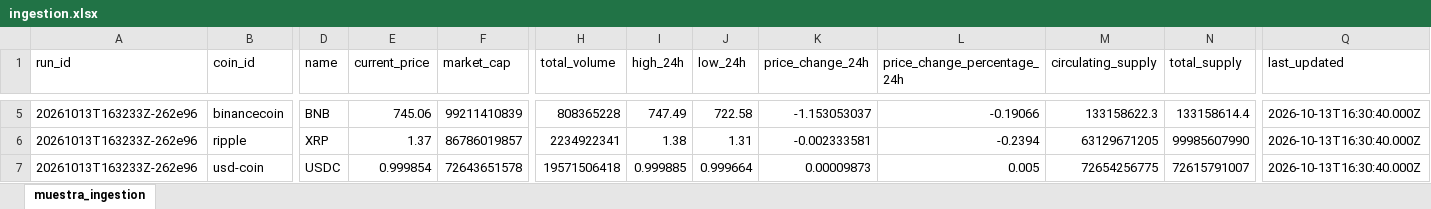
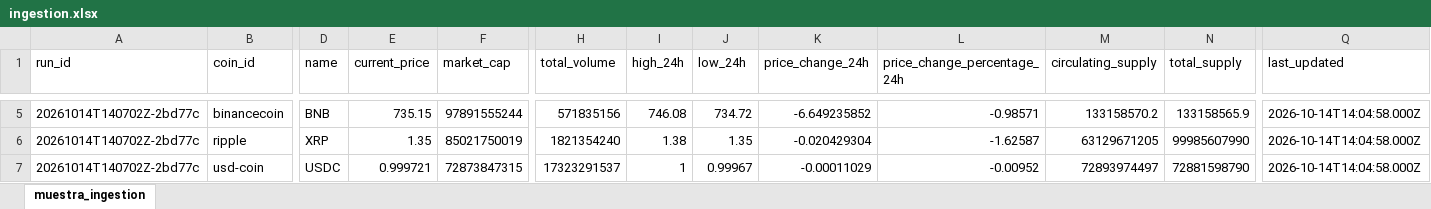
Before and after one commit to JonathanAgamez25/Ingesta_Api, an Excel workbook: src/xlsx/ingestion.xlsx, sheet muestra_ingestion, drawn as a sheet; only a part is shown, gaps mark what is left out; values as stored, in another font and other column widths than the file's, no borders; the diff covers the shown part only; the diff names each change by its address in the sheet, - before the commit and + after, or states it on an @@ line.

```diff
--- a/src/xlsx/ingestion.xlsx (sheet muestra_ingestion)
+++ b/src/xlsx/ingestion.xlsx (sheet muestra_ingestion)
-A5:A7 (run_id): 20261013T163233Z-262e96
+A5:A7 (run_id): 20261014T140702Z-2bd77c
-E5 (current_price): 745.06
+E5 (current_price): 735.15
-F5 (market_cap): 99211410839
+F5 (market_cap): 97891555244
-H5 (total_volume): 808365228
+H5 (total_volume): 571835156
-I5 (high_24h): 747.49
+I5 (high_24h): 746.08
-J5 (low_24h): 722.58
+J5 (low_24h): 734.72
-K5 (price_change_24h): -1.153053037
+K5 (price_change_24h): -6.649235852
-L5 (price_change_percentage_24h): -0.19066
+L5 (price_change_percentage_24h): -0.98571
-M5 (circulating_supply): 133158622.3
+M5 (circulating_supply): 133158570.2
-N5 (total_supply): 133158614.4
+N5 (total_supply): 133158565.9
-Q5:Q7 (last_updated): 2026-10-13T16:30:40.000Z
+Q5:Q7 (last_updated): 2026-10-14T14:04:58.000Z
-E6 (current_price): 1.37
+E6 (current_price): 1.35
-F6 (market_cap): 86786019857
+F6 (market_cap): 85021750019
-H6 (total_volume): 2234922341
+H6 (total_volume): 1821354240
-J6 (low_24h): 1.31
+J6 (low_24h): 1.35
-K6 (price_change_24h): -0.002333581
+K6 (price_change_24h): -0.020429304
-L6 (price_change_percentage_24h): -0.2394
+L6 (price_change_percentage_24h): -1.62587
-E7 (current_price): 0.999854
+E7 (current_price): 0.999721
-F7 (market_cap): 72643651578
+F7 (market_cap): 72873847315
-H7 (total_volume): 19571506418
+H7 (total_volume): 17323291537
-I7 (high_24h): 0.999885
+I7 (high_24h): 1
-J7 (low_24h): 0.999664
+J7 (low_24h): 0.99967
-K7 (price_change_24h): 0.00009873
+K7 (price_change_24h): -0.00011029
-L7 (price_change_percentage_24h): 0.005
+L7 (price_change_percentage_24h): -0.00952
-M7 (circulating_supply): 72654256775
+M7 (circulating_supply): 72893974497
-N7 (total_supply): 72615791007
+N7 (total_supply): 72881598790
```
Also changed, not shown: 2 added rows, 2 removed rows and 148 edited cells elsewhere in this sheet, src/xlsx/cleaned_data.xlsx, src/xlsx/enriched_data.xlsx, 4 other files.
